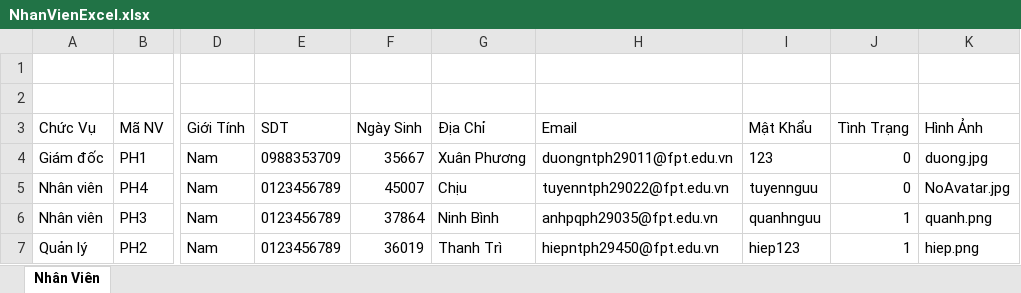
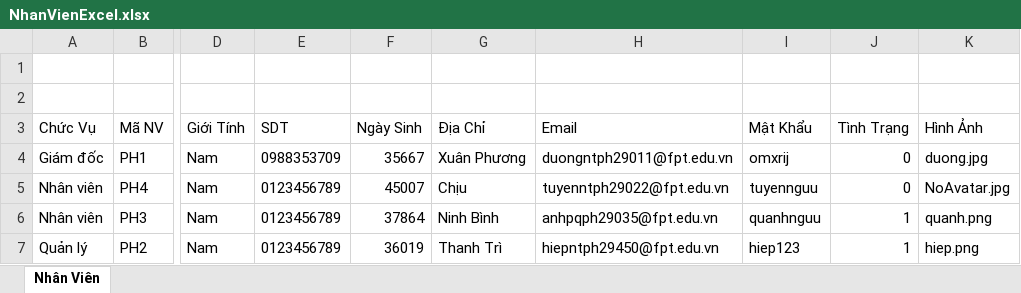
Before and after one commit to Paiigio/DuAn1, an Excel workbook: excel/NhanVienExcel.xlsx, sheet Nhân Viên, drawn as a sheet; only a part is shown, gaps mark what is left out; values as stored, in another font and other column widths than the file's, no borders; the diff names each change by its address in the sheet, - before the commit and + after, or states it on an @@ line.

```diff
--- a/excel/NhanVienExcel.xlsx (sheet Nhân Viên)
+++ b/excel/NhanVienExcel.xlsx (sheet Nhân Viên)
-I4 (Mật Khẩu): 123
+I4 (Mật Khẩu): omxrij
```
Also changed, not shown: 59 other files.
